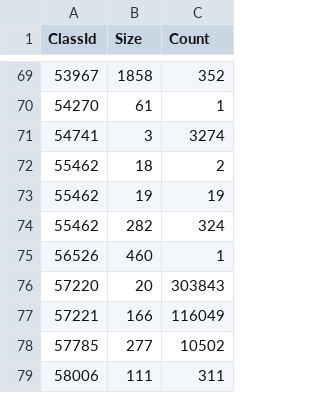
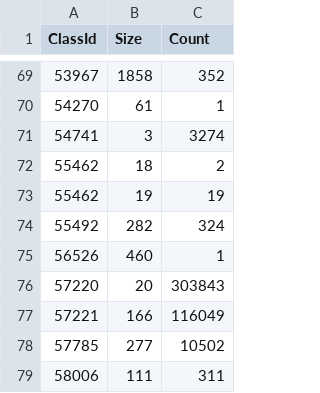
Before and after one commit to dembivibhuti/aurora-sizing, a CSV file: data/2/InitialSizes.csv, drawn as a sheet; only a part is shown, gaps mark what is left out.

Commit message:
fix typos

```diff
--- a/data/2/InitialSizes.csv
+++ b/data/2/InitialSizes.csv
@@ -73,3 +73,3 @@ ClassId,Size,Count
 55462,19,19
-55462,282,324
+55492,282,324
 56526,460,1
```
